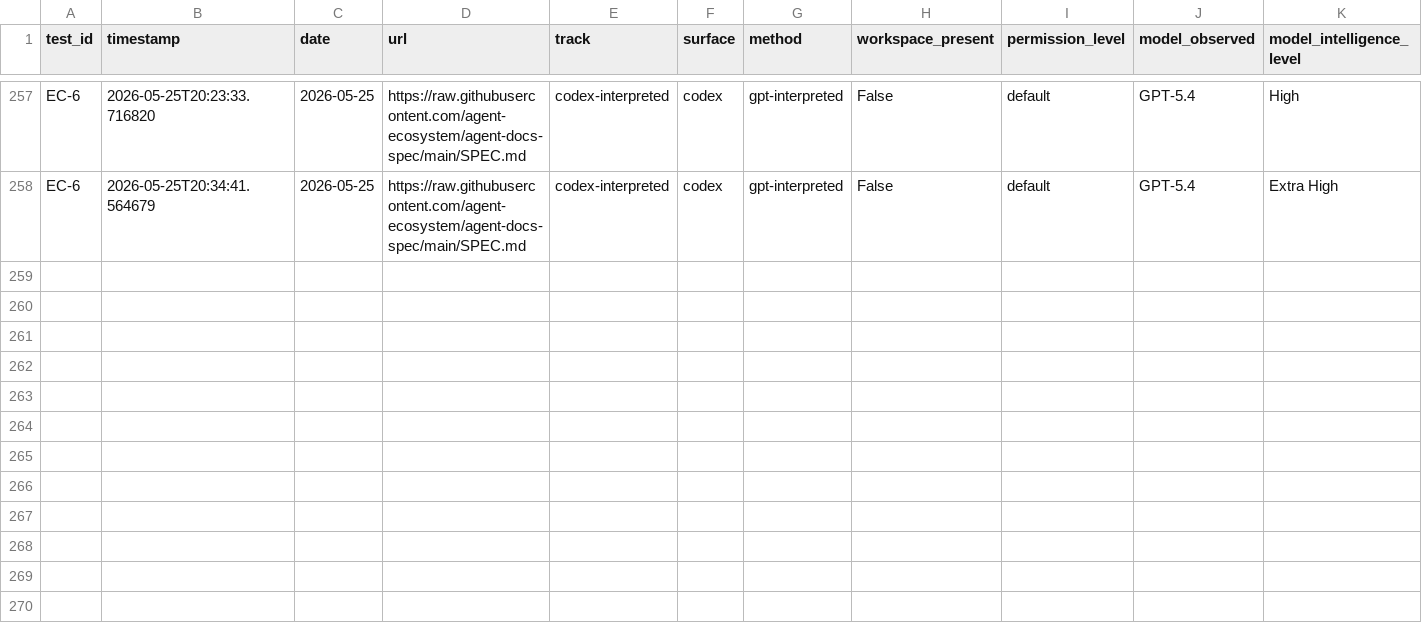
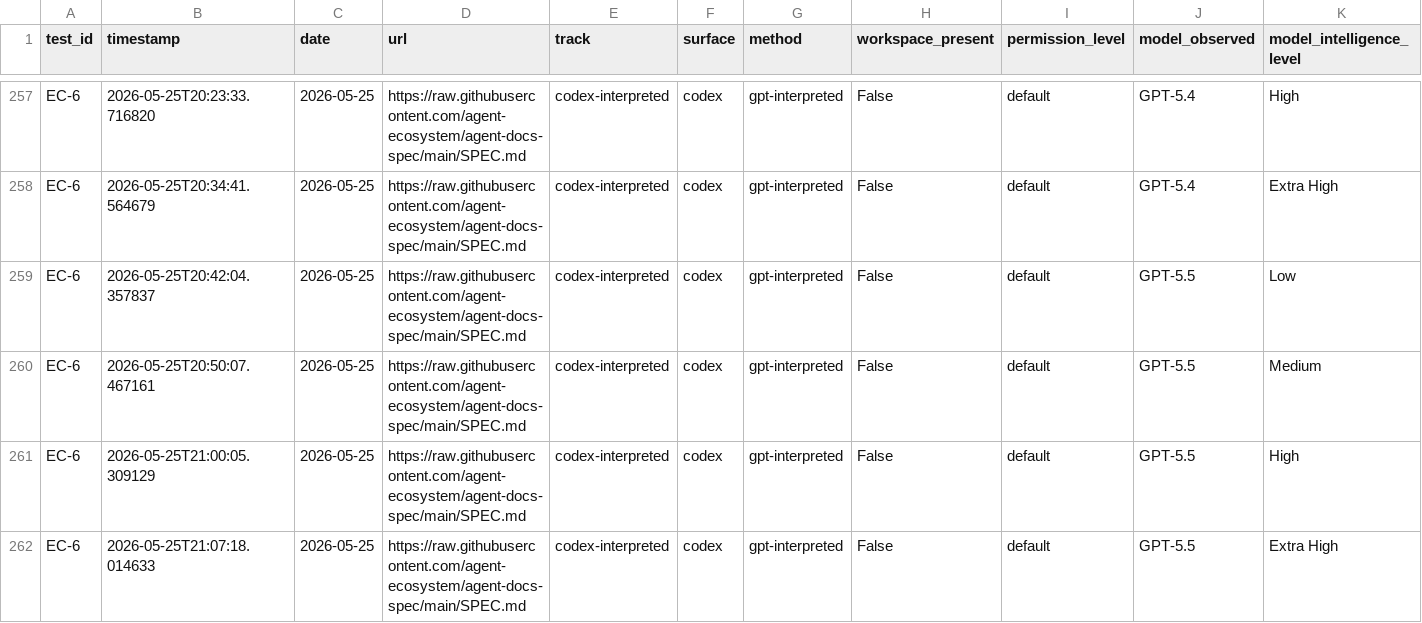
Before and after one commit to rhyannonjoy/agent-ecosystem-testing, a CSV file: open-ai-codex-web-search/results/codex-interpreted/results.csv, drawn as a sheet; only a part is shown, gaps mark what is left out; rows hold the shown columns only; the diff names each change by its address in the sheet, - before the commit and + after, or states it on an @@ line.

Commit message:
[add] GPT-5.5 results (Issue #177)

```diff
--- a/open-ai-codex-web-search/results/codex-interpreted/results.csv
+++ b/open-ai-codex-web-search/results/codex-interpreted/results.csv
+row 259: EC-6 | 2026-05-25T20:42:04.357837 | 2026-05-25 | https://raw.githubusercontent.com/agent-ecosystem/agent-docs-spec/main/SPEC.md | codex-interpreted | codex | gpt-interpreted | False | default | GPT-5.5 | Low
+row 260: EC-6 | 2026-05-25T20:50:07.467161 | 2026-05-25 | https://raw.githubusercontent.com/agent-ecosystem/agent-docs-spec/main/SPEC.md | codex-interpreted | codex | gpt-interpreted | False | default | GPT-5.5 | Medium
+row 261: EC-6 | 2026-05-25T21:00:05.309129 | 2026-05-25 | https://raw.githubusercontent.com/agent-ecosystem/agent-docs-spec/main/SPEC.md | codex-interpreted | codex | gpt-interpreted | False | default | GPT-5.5 | High
+row 262: EC-6 | 2026-05-25T21:07:18.014633 | 2026-05-25 | https://raw.githubusercontent.com/agent-ecosystem/agent-docs-spec/main/SPEC.md | codex-interpreted | codex | gpt-interpreted | False | default | GPT-5.5 | Extra High
```
